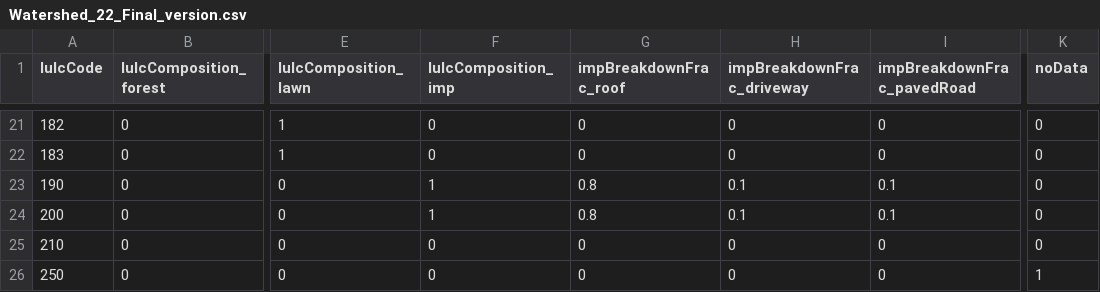
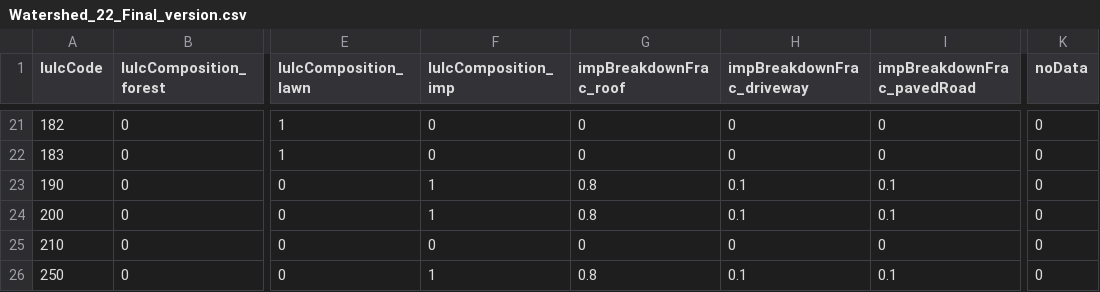
Before and after one commit to tejendra160/GIS2RHESSys, a CSV file: Watershed_22_Final_version.csv, drawn as a sheet; only a part is shown, gaps mark what is left out; the diff names each change by its address in the sheet, - before the commit and + after, or states it on an @@ line.

Commit message:
Update Watershed_22_Final_version.csv

```diff
--- a/Watershed_22_Final_version.csv
+++ b/Watershed_22_Final_version.csv
-F26 (lulcComposition_imp): 0
+F26 (lulcComposition_imp): 1
-G26 (impBreakdownFrac_roof): 0
+G26 (impBreakdownFrac_roof): 0.8
-H26 (impBreakdownFrac_driveway): 0
+H26 (impBreakdownFrac_driveway): 0.1
-I26 (impBreakdownFrac_pavedRoad): 0
+I26 (impBreakdownFrac_pavedRoad): 0.1
-K26 (noData): 1
+K26 (noData): 0
```
